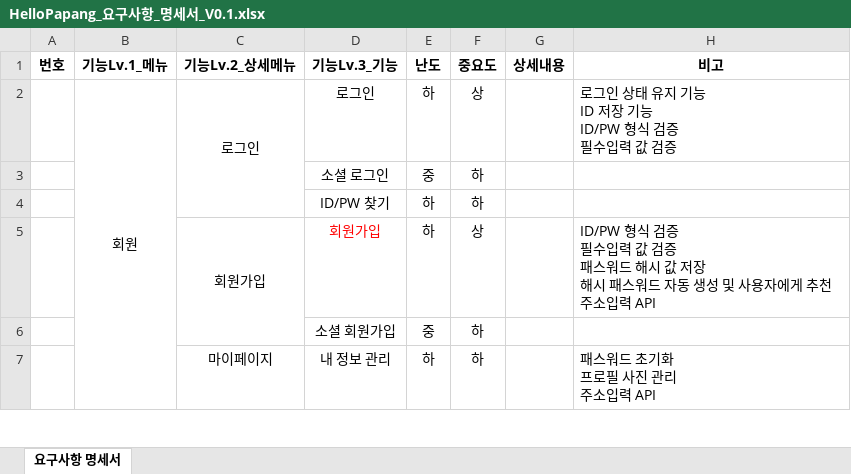
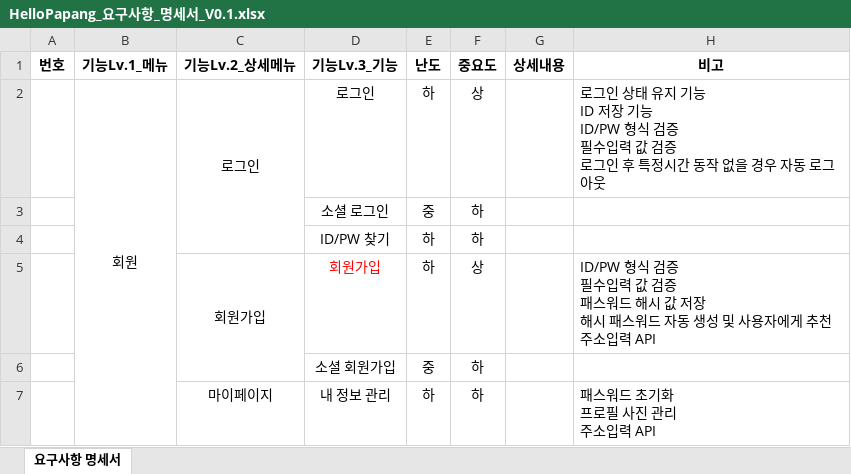
Before and after one commit to yhoo0094/helloPaPang, an Excel workbook: 산출물/HelloPapang_요구사항_명세서_V0.1.xlsx, sheet 요구사항 명세서, drawn as a sheet; only a part is shown; values as stored, in another font and other column widths than the file's, no borders; ↵ is a line break in a cell; the diff names each change by its address in the sheet, - before the commit and + after, or states it on an @@ line.

Commit message:
산출물

```diff
--- a/산출물/HelloPapang_요구사항_명세서_V0.1.xlsx (sheet 요구사항 명세서)
+++ b/산출물/HelloPapang_요구사항_명세서_V0.1.xlsx (sheet 요구사항 명세서)
-H2 (비고): …값 검증
+H2 (비고): …값 검증 ↵ 로그인 후 특정시간 동작 없을 경우 자동 로그아웃
```
